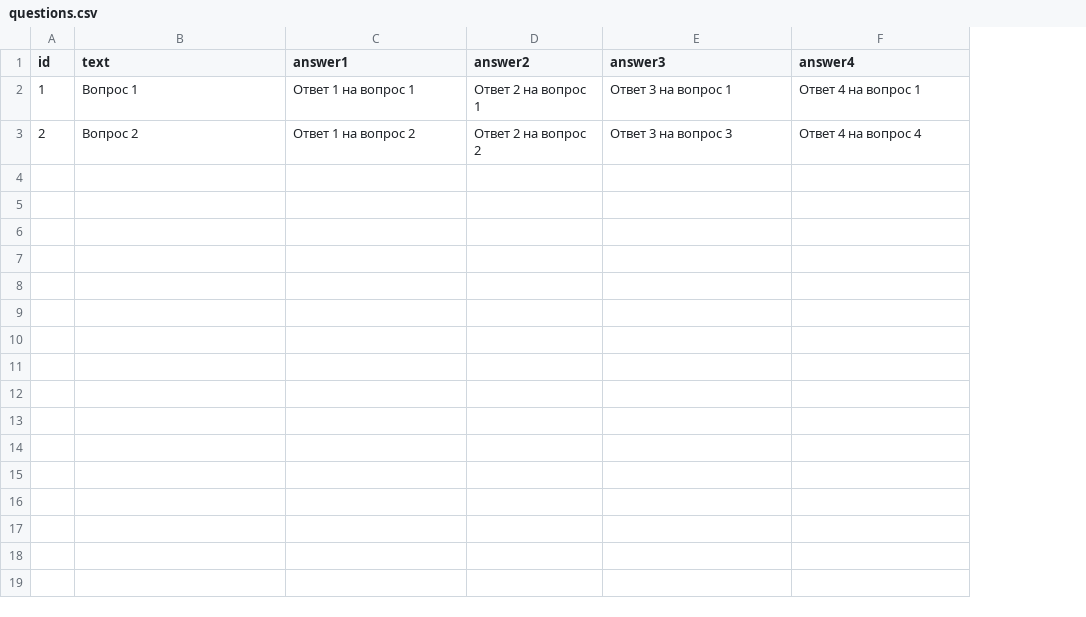
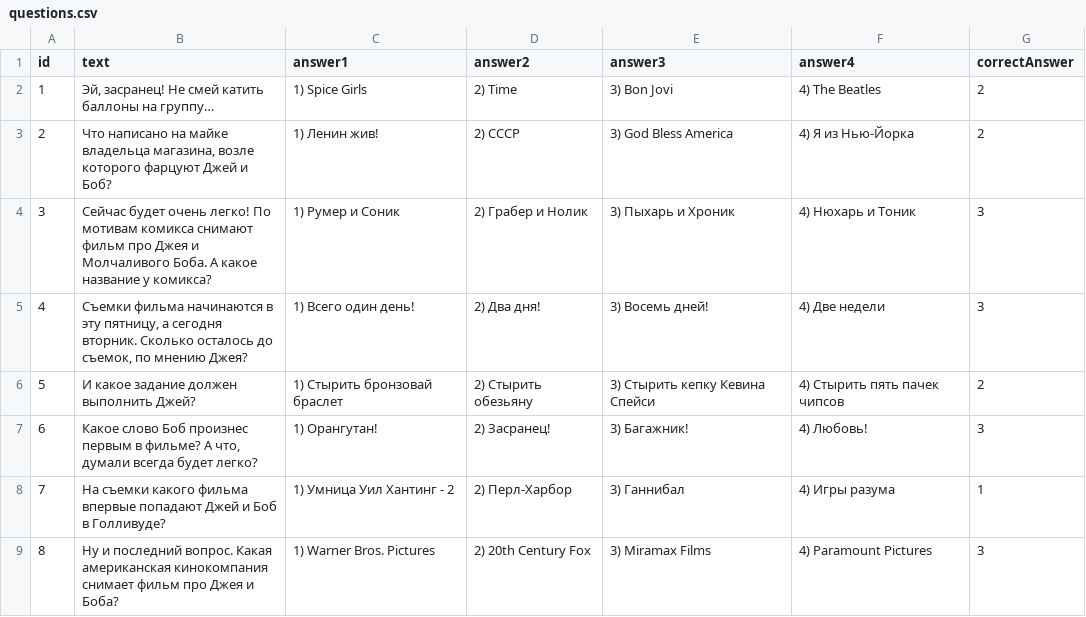
Before and after one commit to RomanKolganov/2019-08-otus-spring-kolganov-, a CSV file: src/main/resources/questions.csv, drawn as a sheet; the diff names each change by its address in the sheet, - before the commit and + after, or states it on an @@ line.

```diff
--- a/src/main/resources/questions.csv
+++ b/src/main/resources/questions.csv
+column G (correctAnswer), rows 2-3: 2 | 2
-B2 (text): Вопрос 1
+B2 (text): Эй, засранец! Не смей катить баллоны на группу…
-C2 (answer1): Ответ 1 на вопрос 1
+C2 (answer1): 1) Spice Girls
-D2 (answer2): Ответ 2 на вопрос 1
+D2 (answer2): 2) Time
-E2 (answer3): Ответ 3 на вопрос 1
+E2 (answer3): 3) Bon Jovi
-F2 (answer4): Ответ 4 на вопрос 1
+F2 (answer4): 4) The Beatles
-B3 (text): Вопрос 2
+B3 (text): Что написано на майке владельца магазина, возле которого фарцуют Джей и Боб?
-C3 (answer1): Ответ 1 на вопрос 2
+C3 (answer1): 1) Ленин жив!
-D3 (answer2): Ответ 2 на вопрос 2
+D3 (answer2): 2) СССР
-E3 (answer3): Ответ 3 на вопрос 3
+E3 (answer3): 3) God Bless America
-F3 (answer4): Ответ 4 на вопрос 4
+F3 (answer4): 4) Я из Нью-Йорка
+row 4: 3 | Сейчас будет очень легко! По мотивам комикса снимают фильм про Джея и Молчаливого Боба. А какое название у комикса? | 1) Румер и Соник | 2) Грабер и Нолик | 3) Пыхарь и Хроник | 4) Нюхарь и Тоник | 3
+row 5: 4 | Съемки фильма начинаются в эту пятницу, а сегодня вторник. Сколько осталось до съемок, по мнению Джея? | 1) Всего один день! | 2) Два дня! | 3) Восемь дней! | 4) Две недели | 3
+row 6: 5 | И какое задание должен выполнить Джей? | 1) Стырить бронзовай браслет | 2) Стырить обезьяну | 3) Стырить кепку Кевина Спейси | 4) Стырить пять пачек чипсов | 2
+row 7: 6 | Какое слово Боб произнес первым в фильме? А что, думали всегда будет легко? | 1) Орангутан! | 2) Засранец! | 3) Багажник! | 4) Любовь! | 3
+row 8: 7 | На съемки какого фильма впервые попадают Джей и Боб в Голливуде? | 1) Умница Уил Хантинг - 2 | 2) Перл-Харбор | 3) Ганнибал | 4) Игры разума | 1
+row 9: 8 | Ну и последний вопрос. Какая американская кинокомпания снимает фильм про Джея и Боба? | 1) Warner Bros. Pictures | 2) 20th Century Fox | 3) Miramax Films | 4) Paramount Pictures | 3
```
Also changed, not shown: 3 other files.
